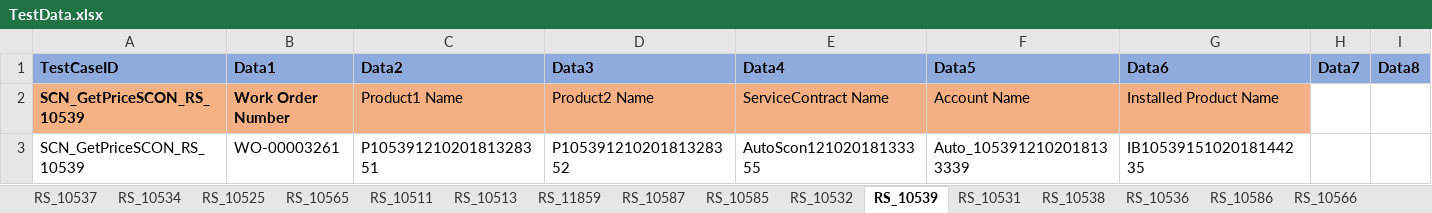
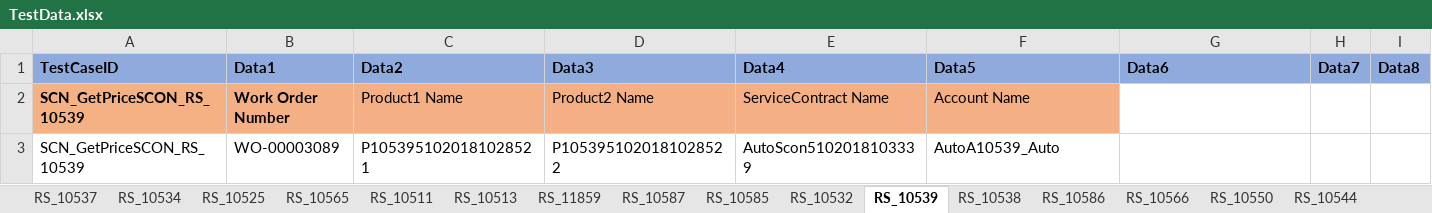
Before and after one commit to svmx-amresh-kumar/SVMX_Catalyst, an Excel workbook: fsaautomation/resources/TestData.xlsx, sheet RS_10539, drawn as a sheet; only a part is shown; values as stored, in another font and other column widths than the file's, no borders; removed rows and columns are numbered as before the commit, all else as after; rows hold the shown columns only; the diff names each change by its address in the sheet, - before the commit and + after, or states it on an @@ line.

Commit message:
commiting the data sheet

```diff
--- a/fsaautomation/resources/TestData.xlsx (sheet RS_10539)
+++ b/fsaautomation/resources/TestData.xlsx (sheet RS_10539)
-sheet tab: RS_10531
-sheet tab: RS_10536
-G2 (Data6): Installed Product Name
+G2 (Data6): (empty)
-G2 fill: #F4B084
+G2 fill: none
-row 3: SCN_GetPriceSCON_RS_10539 | WO-00003261 | P10539121020181328351 | P10539121020181328352 | AutoScon12102018133355 | Auto_1053912102018133339 | IB1053915102018144235
+row 3: SCN_GetPriceSCON_RS_10539 | WO-00003089 | P1053951020181028521 | P1053951020181028522 | AutoScon5102018103339 | AutoA10539_Auto
```
Also changed, not shown: sheet RS_10525, sheet RS_10511, sheet RS_11859, sheet RS_10513, sheet RS_10537, sheet RS_10557, 1 more sheet.
